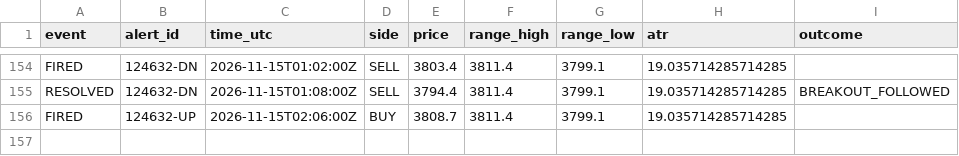
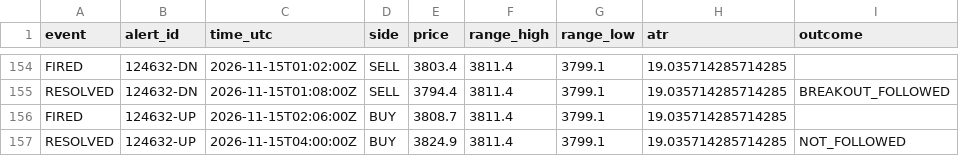
Before and after one commit to VybeEdge/paxg-orb-monitor2, a CSV file: alerts_log.csv, drawn as a sheet; only a part is shown, gaps mark what is left out.

```diff
--- a/alerts_log.csv
+++ b/alerts_log.csv
@@ -156 +156,2 @@ RESOLVED,124632-DN,2026-11-15T01:08:00Z,SELL,3794.4,3811.4,3799.1,19.03571428571
 FIRED,124632-UP,2026-11-15T02:06:00Z,BUY,3808.7,3811.4,3799.1,19.035714285714285,
+RESOLVED,124632-UP,2026-11-15T04:00:00Z,BUY,3824.9,3811.4,3799.1,19.035714285714285,NOT_FOLLOWED
```
Also changed, not shown: trades_log.csv, 4 other files.
